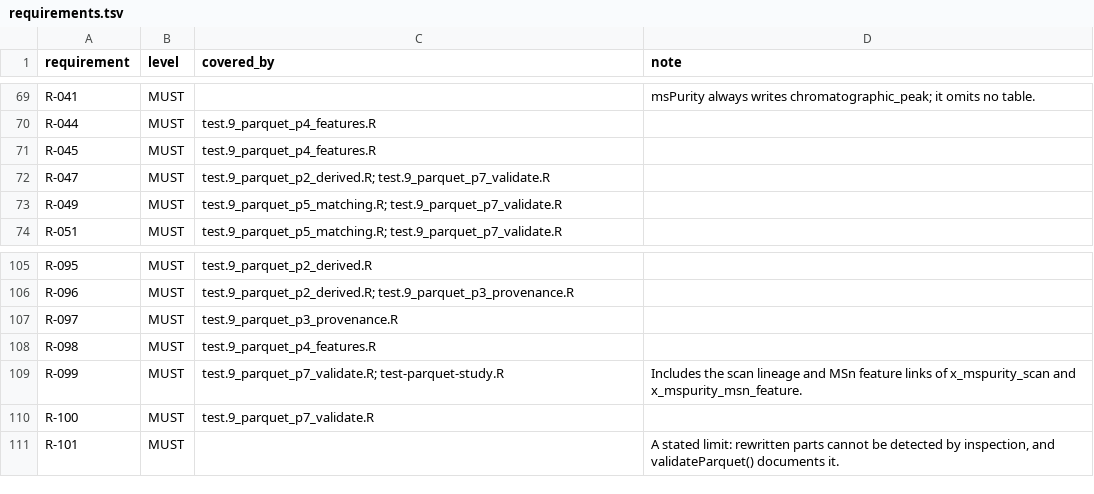
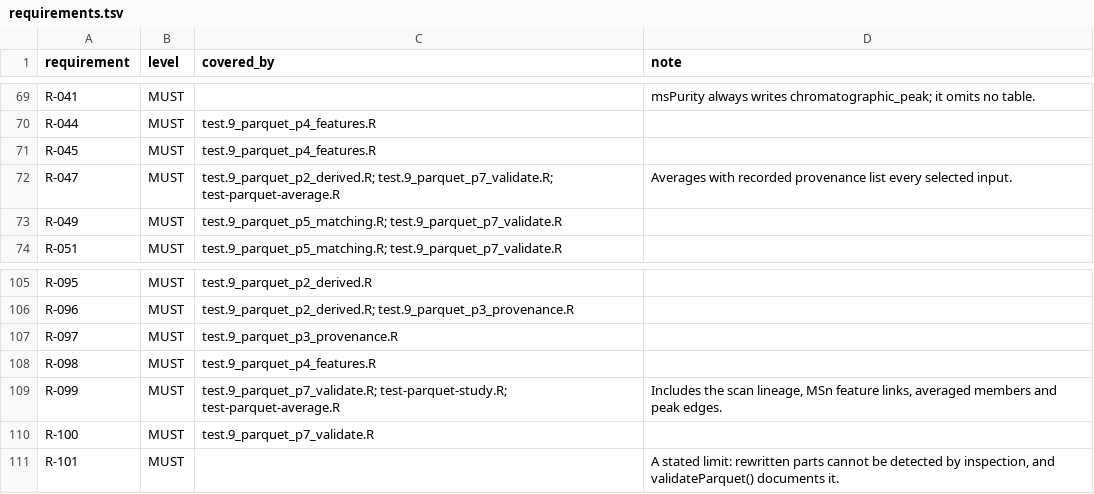
Before and after one commit to computational-metabolomics/msPurity, a TSV file: inst/parquet/requirements.tsv, drawn as a sheet; only a part is shown, gaps mark what is left out.

Commit message:
feat(parquet): Export averages with their recorded provenance (#127, #128)
Averages computed with AverageFragSpectraParam, at MS2 to MS4, are
written with their MS level, parameter set and group, acquisition
conditions and precursor path; empty ones as spectra without peaks.
Averages computed without param keep the SQLite-shaped route and output.

Where averaging recorded its provenance, merge_member lists the inputs
each average selected and whether each contributed a peak, and the new
x_mspurity_merge_peak gives the input peak behind every averaged peak
(#31). Averages without a complete record keep reconstructed members.

The SQLite writer keeps refusing configured averages; Parquet refuses
only those without recorded provenance or with peaks processed after
averaging. Validation checks averaged members and peak edges, and
spectral matching stays on MS2 averages.

```diff
--- a/inst/parquet/requirements.tsv
+++ b/inst/parquet/requirements.tsv
@@ -71,3 +71,3 @@ R-044	MUST	test.9_parquet_p4_features.R
 R-045	MUST	test.9_parquet_p4_features.R	
-R-047	MUST	test.9_parquet_p2_derived.R; test.9_parquet_p7_validate.R	
+R-047	MUST	test.9_parquet_p2_derived.R; test.9_parquet_p7_validate.R; test-parquet-average.R	Averages with recorded provenance list every selected input.
 R-049	MUST	test.9_parquet_p5_matching.R; test.9_parquet_p7_validate.R	
@@ -108,3 +108,3 @@ R-097	MUST	test.9_parquet_p3_provenance.R
 R-098	MUST	test.9_parquet_p4_features.R	
-R-099	MUST	test.9_parquet_p7_validate.R; test-parquet-study.R	Includes the scan lineage and MSn feature links of x_mspurity_scan and x_mspurity_msn_feature.
+R-099	MUST	test.9_parquet_p7_validate.R; test-parquet-study.R; test-parquet-average.R	Includes the scan lineage, MSn feature links, averaged members and peak edges.
 R-100	MUST	test.9_parquet_p7_validate.R	
```
Also changed, not shown: 17 other files.
